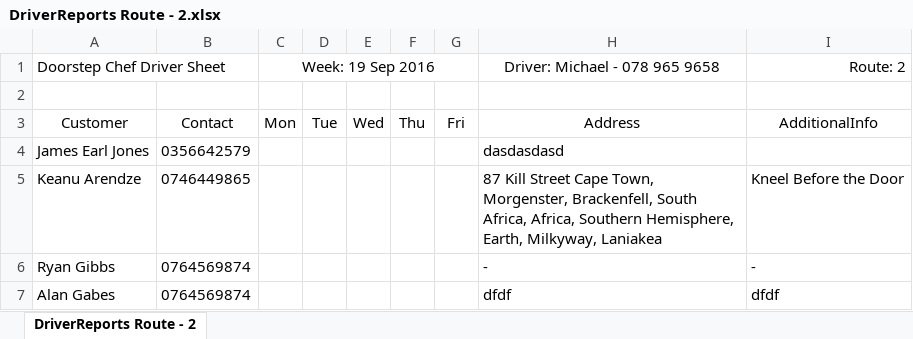
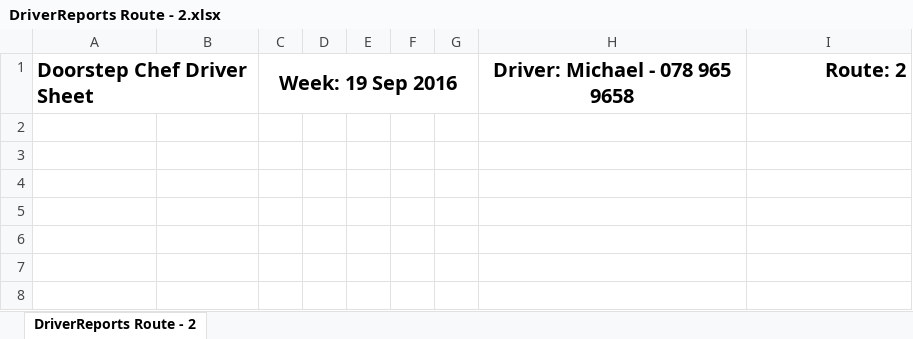
Before and after one commit to michael-hamann/DSC, an Excel workbook: Application/DriverReports Route - 2.xlsx, sheet DriverReports Route - 2, drawn as a sheet; values as stored, in another font and other column widths than the file's, no borders; the diff names each change by its address in the sheet, - before the commit and + after, or states it on an @@ line.

```diff
--- a/Application/DriverReports Route - 2.xlsx (sheet DriverReports Route - 2)
+++ b/Application/DriverReports Route - 2.xlsx (sheet DriverReports Route - 2)
-A1 bold: off
+A1 bold: on, text size: larger
-C1 bold: off
+C1 bold: on, text size: larger
-H1:I1 bold: off
+H1:I1 bold: on, text size: larger
-A3:I3 text colour: black
+A3:I3 text colour: #FFFFFF
-row 4: James Earl Jones | 0356642579 |  |  |  |  |  | dasdasdasd
-row 5: Keanu Arendze | 0746449865 |  |  |  |  |  | 87 Kill Street Cape Town, Morgenster, Brackenfell, South Africa, Africa, Southern Hemisphere, Earth, Milkyway, Laniakea | Kneel Before the Door
-row 6: Ryan Gibbs | 0764569874 |  |  |  |  |  | - | -
-row 7: Alan Gabes | 0764569874 |  |  |  |  |  | dfdf | dfdf
```
Also changed, not shown: Application/DriverReports Route - 0.xlsx, Application/DriverReports Route - 1.xlsx, 23 other files.
